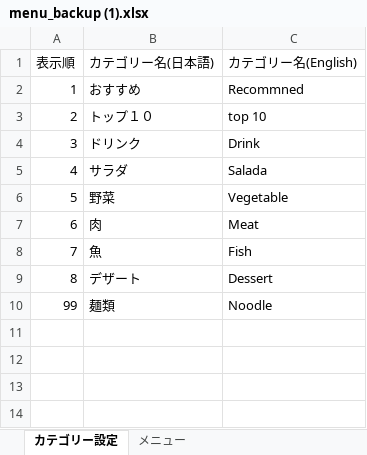
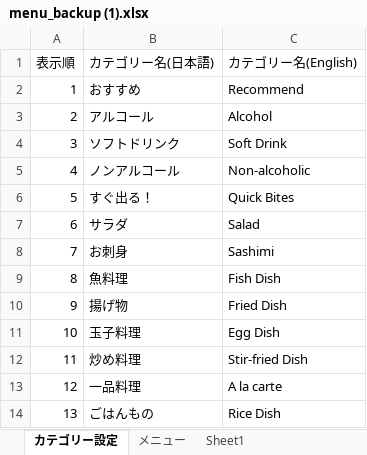
Before and after one commit to fukudagit/denden-order-link, an Excel workbook: 料理リスト/menu_backup (1).xlsx, sheet カテゴリー設定, drawn as a sheet; values as stored, in another font and other column widths than the file's, no borders; removed rows and columns are numbered as before the commit, all else as after; the diff names each change by its address in the sheet, - before the commit and + after, or states it on an @@ line.

```diff
--- a/料理リスト/menu_backup (1).xlsx (sheet カテゴリー設定)
+++ b/料理リスト/menu_backup (1).xlsx (sheet カテゴリー設定)
+sheet tab: Sheet1
-C2 (カテゴリー名(English)): Recommned
+C2 (カテゴリー名(English)): Recommend
-B3 (カテゴリー名(日本語)): トップ１０
+B3 (カテゴリー名(日本語)): アルコール
-C3 (カテゴリー名(English)): top 10
+C3 (カテゴリー名(English)): Alcohol
-B4 (カテゴリー名(日本語)): ドリンク
+B4 (カテゴリー名(日本語)): ソフトドリンク
-C4 (カテゴリー名(English)): Drink
+C4 (カテゴリー名(English)): Soft Drink
-B5 (カテゴリー名(日本語)): サラダ
+B5 (カテゴリー名(日本語)): ノンアルコール
-C5 (カテゴリー名(English)): Salada
+C5 (カテゴリー名(English)): Non-alcoholic
-B6 (カテゴリー名(日本語)): 野菜
+B6 (カテゴリー名(日本語)): すぐ出る！
-C6 (カテゴリー名(English)): Vegetable
+C6 (カテゴリー名(English)): Quick Bites
-B7 (カテゴリー名(日本語)): 肉
+B7 (カテゴリー名(日本語)): サラダ
-C7 (カテゴリー名(English)): Meat
+C7 (カテゴリー名(English)): Salad
-B8 (カテゴリー名(日本語)): 魚
+B8 (カテゴリー名(日本語)): お刺身
-C8 (カテゴリー名(English)): Fish
+C8 (カテゴリー名(English)): Sashimi
-B9 (カテゴリー名(日本語)): デザート
+B9 (カテゴリー名(日本語)): 魚料理
-C9 (カテゴリー名(English)): Dessert
+C9 (カテゴリー名(English)): Fish Dish
-row 10: 99 | 麺類 | Noodle
+row 10: 9 | 揚げ物 | Fried Dish
+row 11: 10 | 玉子料理 | Egg Dish
+row 12: 11 | 炒め料理 | Stir-fried Dish
+row 13: 12 | 一品料理 | A la carte
+row 14: 13 | ごはんもの | Rice Dish
```
Also changed, not shown: 2 other files.
